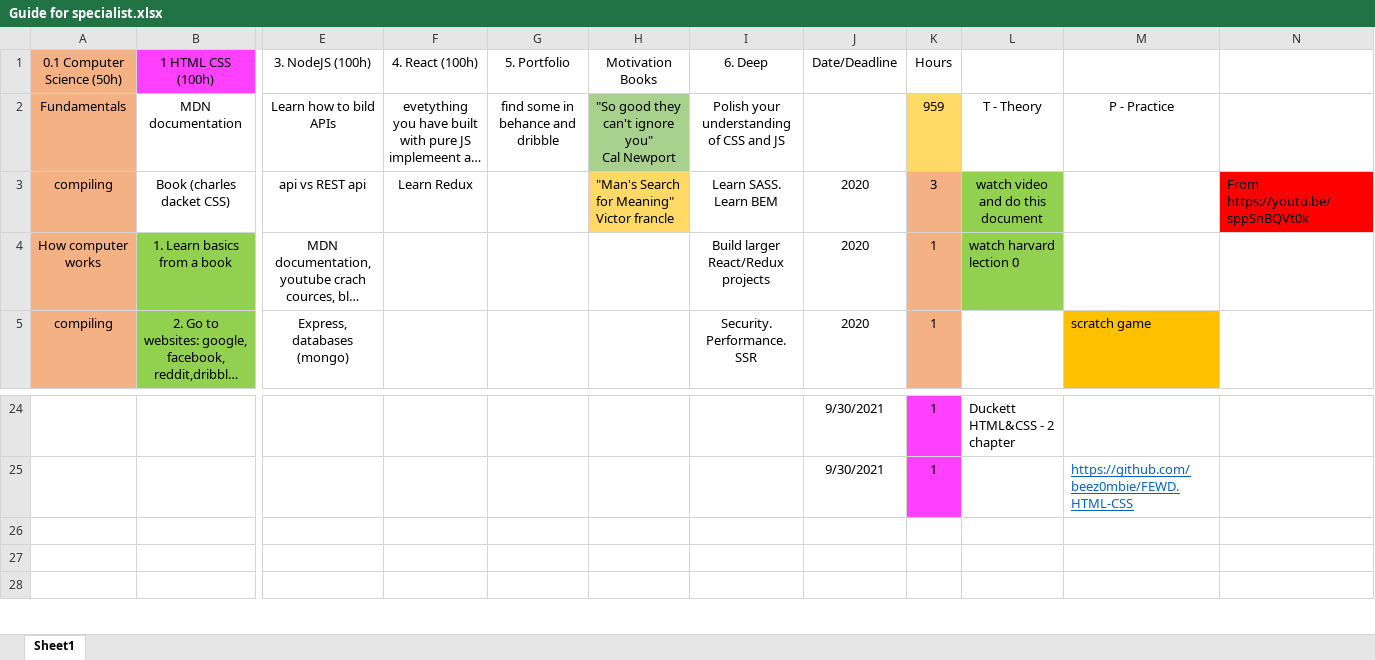
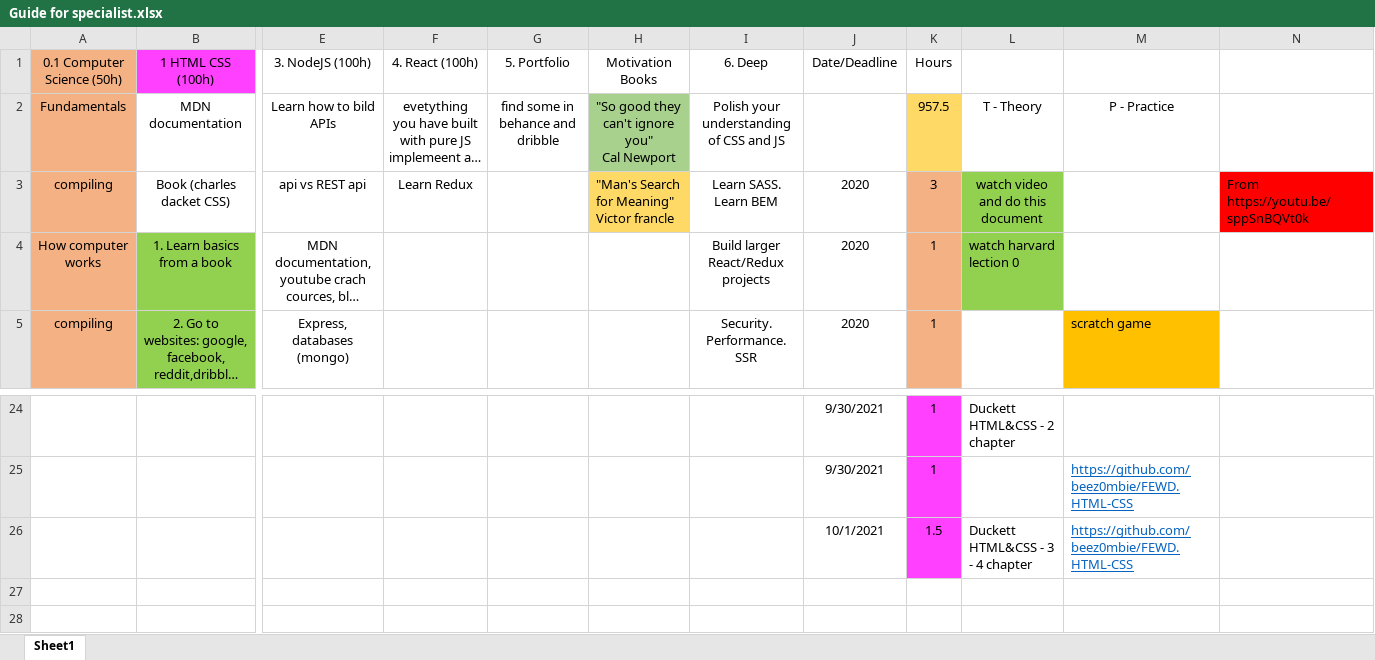
Before and after one commit to beez0mbie/FEWD.RoadMap, an Excel workbook: Guide for specialist.xlsx, sheet Sheet1, drawn as a sheet; only a part is shown, gaps mark what is left out; long unchanged cells end in …; values as stored, in another font and other column widths than the file's, no borders; rows hold the shown columns only; the diff names each change by its address in the sheet, - before the commit and + after, or states it on an @@ line.

Commit message:
update

```diff
--- a/Guide for specialist.xlsx (sheet Sheet1)
+++ b/Guide for specialist.xlsx (sheet Sheet1)
-K2 (Hours): 959
+K2 (Hours): 957.5
-row 26: (empty)
+row 26:  |  |  |  |  |  |  | 10/1/2021 | 1.5 | Duckett HTML&CSS - 3 - 4 chapter | https://github.com/beez0mbie/FEWD.HTML-CSS
-K26 fill: none
+K26 fill: #FF40FF
```
